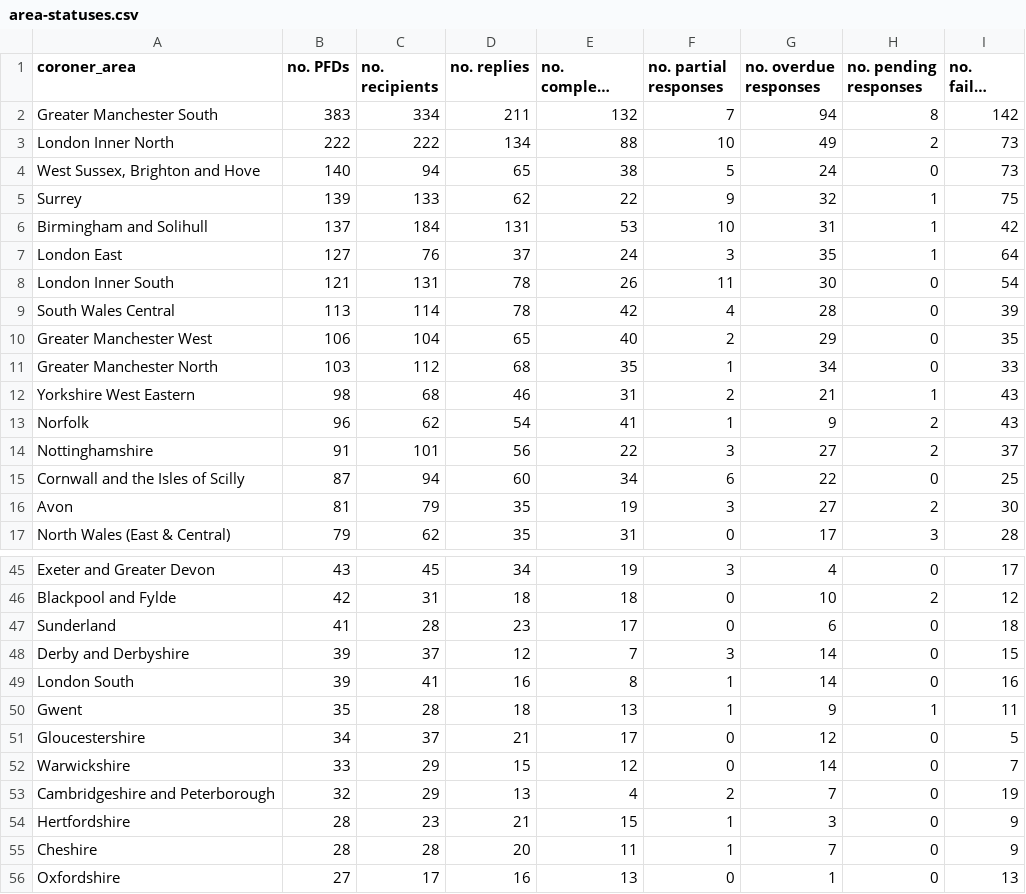
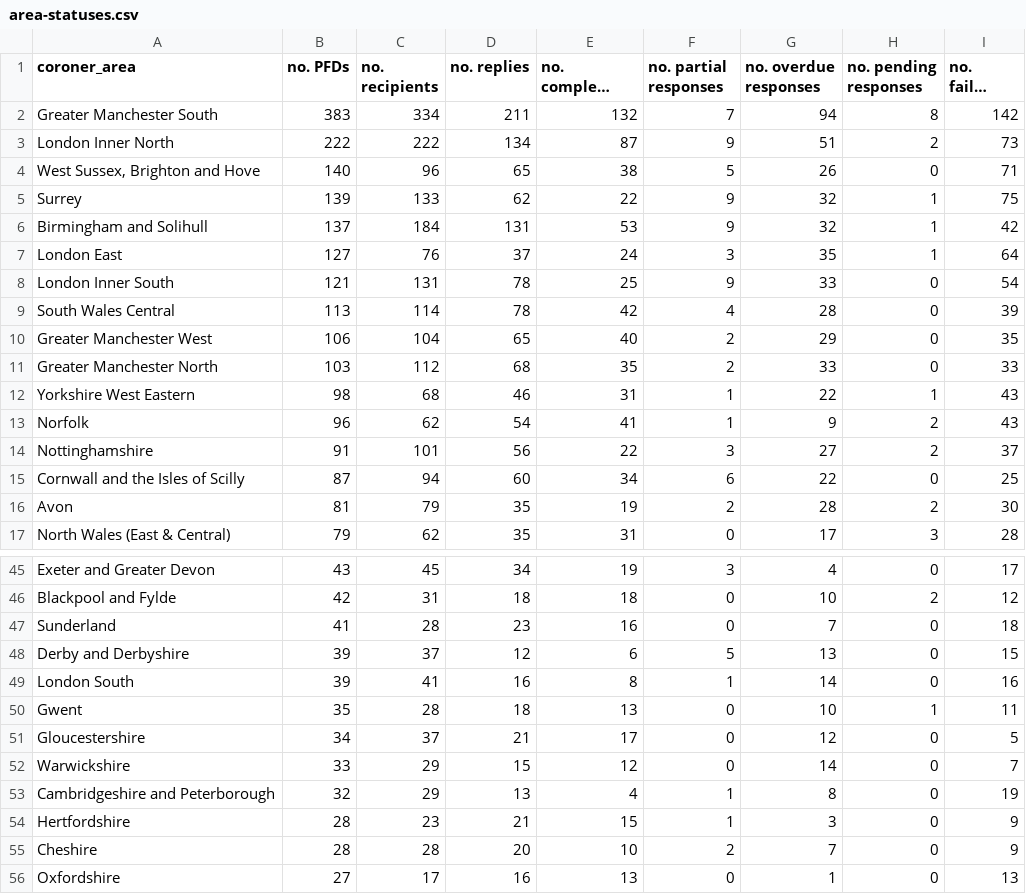
Before and after one commit to Mr-Helpful/preventable-deaths-scraper, a CSV file: src/analyse/counts/data/sent/area-statuses.csv, drawn as a sheet; only a part is shown, gaps mark what is left out; long unchanged cells end in …; the diff covers the shown part only; the diff names each change by its address in the sheet, - before the commit and + after, or states it on an @@ line.

```diff
--- a/src/analyse/counts/data/sent/area-statuses.csv
+++ b/src/analyse/counts/data/sent/area-statuses.csv
-E3 (no. complete responses): 88
+E3 (no. complete responses): 87
-F3 (no. partial responses): 10
+F3 (no. partial responses): 9
-G3 (no. overdue responses): 49
+G3 (no. overdue responses): 51
-C4 (no. recipients): 94
+C4 (no. recipients): 96
-G4 (no. overdue responses): 24
+G4 (no. overdue responses): 26
-I4 (no. failed parses): 73
+I4 (no. failed parses): 71
-F6 (no. partial responses): 10
+F6 (no. partial responses): 9
-G6 (no. overdue responses): 31
+G6 (no. overdue responses): 32
-E8 (no. complete responses): 26
+E8 (no. complete responses): 25
-F8 (no. partial responses): 11
+F8 (no. partial responses): 9
-G8 (no. overdue responses): 30
+G8 (no. overdue responses): 33
-F11 (no. partial responses): 1
+F11 (no. partial responses): 2
-G11 (no. overdue responses): 34
+G11 (no. overdue responses): 33
-F12 (no. partial responses): 2
+F12 (no. partial responses): 1
-G12 (no. overdue responses): 21
+G12 (no. overdue responses): 22
-F16 (no. partial responses): 3
+F16 (no. partial responses): 2
-G16 (no. overdue responses): 27
+G16 (no. overdue responses): 28
-E47 (no. complete responses): 17
+E47 (no. complete responses): 16
-G47 (no. overdue responses): 6
+G47 (no. overdue responses): 7
-E48 (no. complete responses): 7
+E48 (no. complete responses): 6
-F48 (no. partial responses): 3
+F48 (no. partial responses): 5
-G48 (no. overdue responses): 14
+G48 (no. overdue responses): 13
-F50 (no. partial responses): 1
+F50 (no. partial responses): 0
-G50 (no. overdue responses): 9
+G50 (no. overdue responses): 10
-F53 (no. partial responses): 2
+F53 (no. partial responses): 1
-G53 (no. overdue responses): 7
+G53 (no. overdue responses): 8
-E55 (no. complete responses): 11
+E55 (no. complete responses): 10
-F55 (no. partial responses): 1
+F55 (no. partial responses): 2
```
Also changed, not shown: 11 edited cells elsewhere in this file, src/analyse/counts/data/sent/name-statuses.csv, src/analyse/counts/data/sent/sent-counts.csv, 8 other files.
